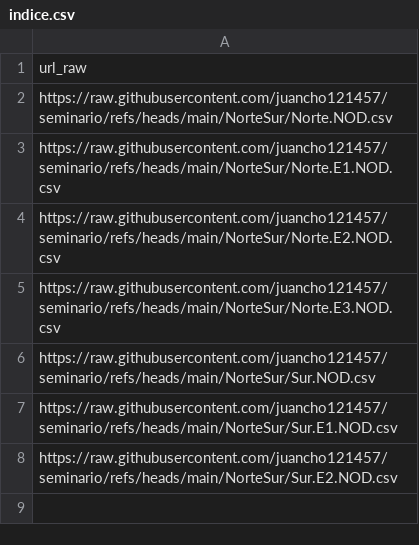
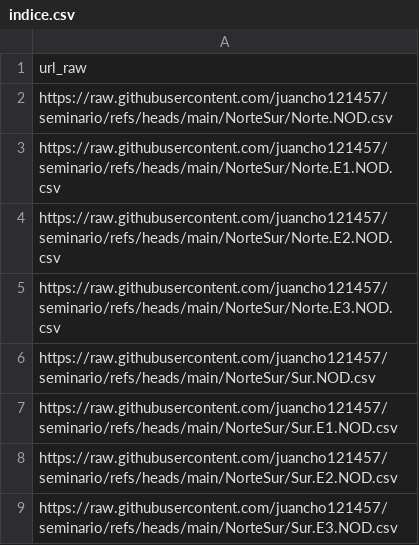
Before and after one commit to juancho121457/seminario, a CSV file: NorteSur/indice.csv, drawn as a sheet.

Commit message:
Actualiza indice.csv con nuevo archivo

```diff
--- a/NorteSur/indice.csv
+++ b/NorteSur/indice.csv
@@ -8 +8,2 @@ https://raw.githubusercontent.com/juancho121457/seminario/refs/heads/main/NorteS
 https://raw.githubusercontent.com/juancho121457/seminario/refs/heads/main/NorteSur/Sur.E2.NOD.csv
+https://raw.githubusercontent.com/juancho121457/seminario/refs/heads/main/NorteSur/Sur.E3.NOD.csv
```
